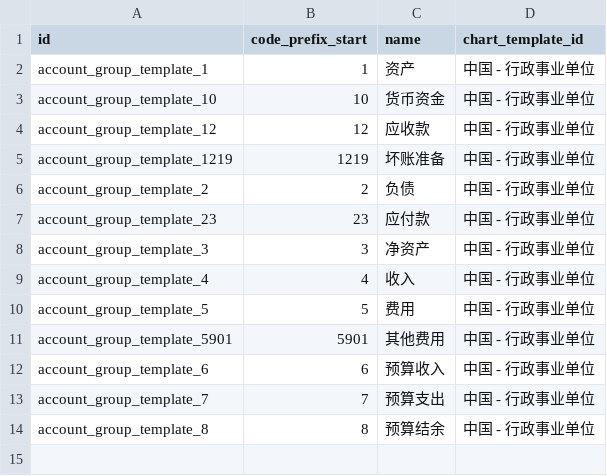
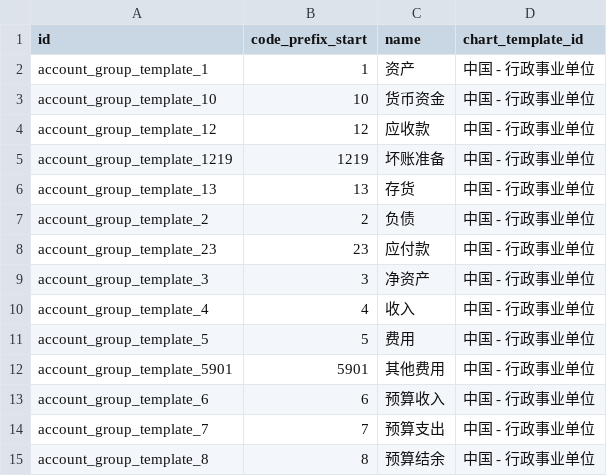
Before and after one commit to chr00tt/cn_odoo, a CSV file: cn_account/data/administrative_institution/account.group.template.csv, drawn as a sheet.

```diff
--- a/cn_account/data/administrative_institution/account.group.template.csv
+++ b/cn_account/data/administrative_institution/account.group.template.csv
@@ -5,2 +5,3 @@
 "account_group_template_1219","1219","坏账准备","中国 - 行政事业单位"
+"account_group_template_13","13","存货","中国 - 行政事业单位"
 "account_group_template_2","2","负债","中国 - 行政事业单位"
```
Also changed, not shown: cn_account/data/administrative_institution/account.account.template.csv, 4 other files.
